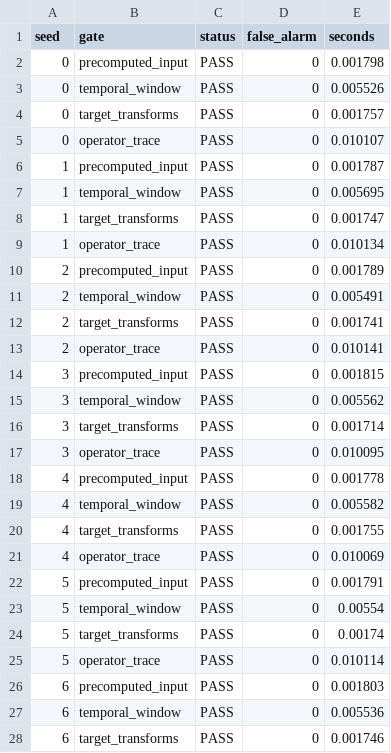
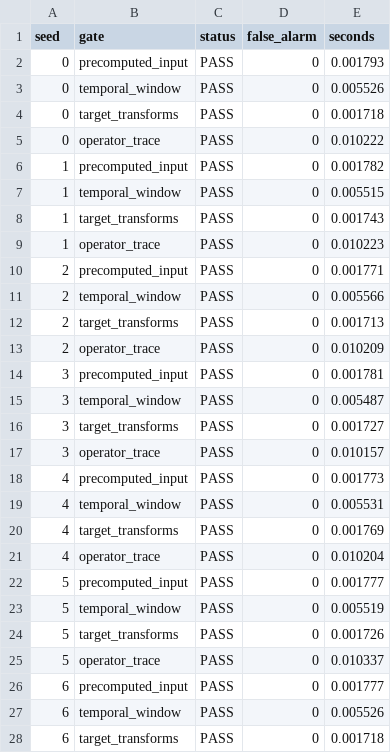
Before and after one commit to uselessai/treatment-identity, a CSV file: campaigns/data/M_false_alarms.csv, drawn as a sheet; only a part is shown; the diff covers the shown part only.

```diff
--- a/campaigns/data/M_false_alarms.csv
+++ b/campaigns/data/M_false_alarms.csv
@@ -1,28 +1,28 @@
 seed,gate,status,false_alarm,seconds
-0,precomputed_input,PASS,0,0.001798
+0,precomputed_input,PASS,0,0.001793
 0,temporal_window,PASS,0,0.005526
-0,target_transforms,PASS,0,0.001757
-0,operator_trace,PASS,0,0.010107
-1,precomputed_input,PASS,0,0.001787
-1,temporal_window,PASS,0,0.005695
-1,target_transforms,PASS,0,0.001747
-1,operator_trace,PASS,0,0.010134
-2,precomputed_input,PASS,0,0.001789
-2,temporal_window,PASS,0,0.005491
-2,target_transforms,PASS,0,0.001741
-2,operator_trace,PASS,0,0.010141
-3,precomputed_input,PASS,0,0.001815
-3,temporal_window,PASS,0,0.005562
-3,target_transforms,PASS,0,0.001714
-3,operator_trace,PASS,0,0.010095
-4,precomputed_input,PASS,0,0.001778
-4,temporal_window,PASS,0,0.005582
-4,target_transforms,PASS,0,0.001755
-4,operator_trace,PASS,0,0.010069
-5,precomputed_input,PASS,0,0.001791
-5,temporal_window,PASS,0,0.00554
-5,target_transforms,PASS,0,0.00174
-5,operator_trace,PASS,0,0.010114
-6,precomputed_input,PASS,0,0.001803
-6,temporal_window,PASS,0,0.005536
-6,target_transforms,PASS,0,0.001746
+0,target_transforms,PASS,0,0.001718
+0,operator_trace,PASS,0,0.010222
+1,precomputed_input,PASS,0,0.001782
+1,temporal_window,PASS,0,0.005515
+1,target_transforms,PASS,0,0.001743
+1,operator_trace,PASS,0,0.010223
+2,precomputed_input,PASS,0,0.001771
+2,temporal_window,PASS,0,0.005566
+2,target_transforms,PASS,0,0.001713
+2,operator_trace,PASS,0,0.010209
+3,precomputed_input,PASS,0,0.001781
+3,temporal_window,PASS,0,0.005487
+3,target_transforms,PASS,0,0.001727
+3,operator_trace,PASS,0,0.010157
+4,precomputed_input,PASS,0,0.001773
+4,temporal_window,PASS,0,0.005531
+4,target_transforms,PASS,0,0.001769
+4,operator_trace,PASS,0,0.010204
+5,precomputed_input,PASS,0,0.001777
+5,temporal_window,PASS,0,0.005519
+5,target_transforms,PASS,0,0.001726
+5,operator_trace,PASS,0,0.010337
+6,precomputed_input,PASS,0,0.001777
+6,temporal_window,PASS,0,0.005526
+6,target_transforms,PASS,0,0.001718
```
Also changed, not shown: 53 edited cells elsewhere in this file, campaigns/data/M_gate_cost.csv, campaigns/data/M_pass_cost.csv, 13 other files.
